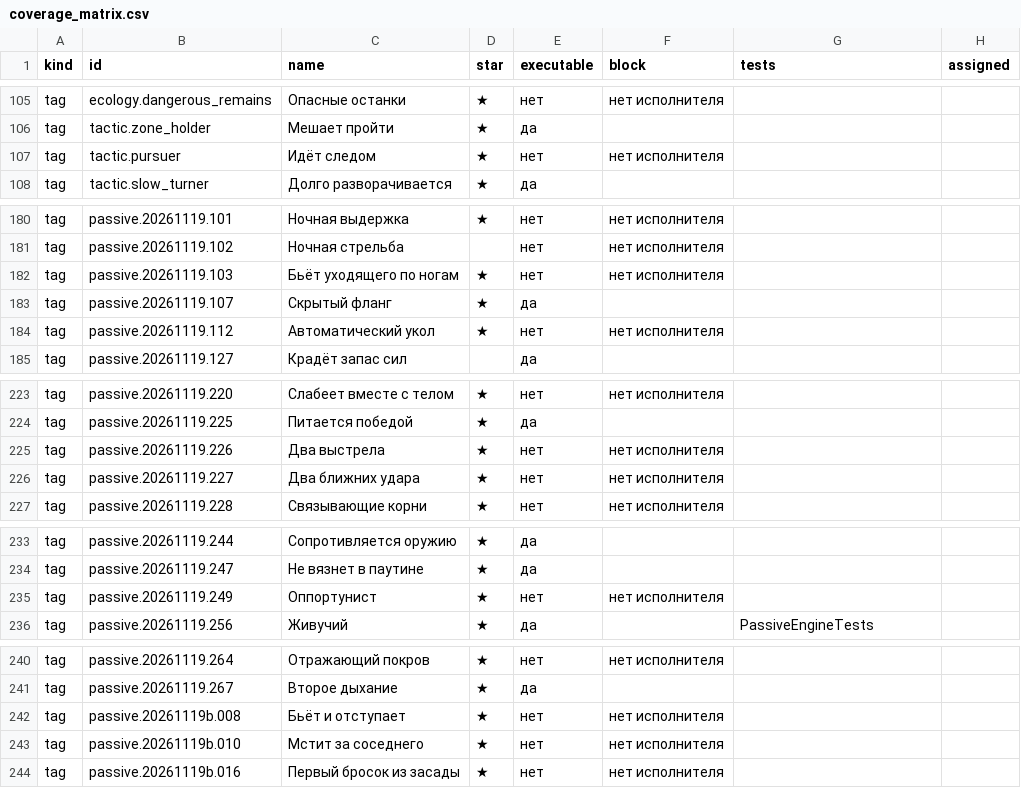
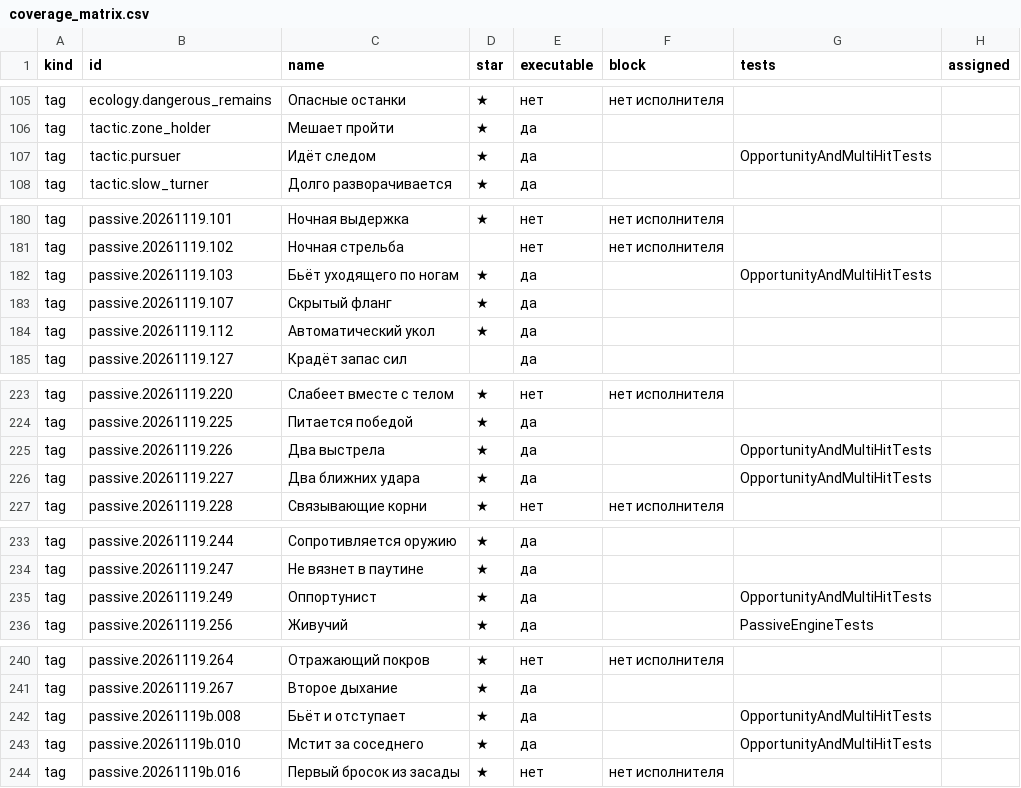
Before and after one commit to rastrapovich/KingdomSurvival, a CSV file: ProjectDocs/CombatStatusPack/Data/coverage_matrix.csv, drawn as a sheet; only a part is shown, gaps mark what is left out; the diff covers the shown part only.

```diff
--- a/ProjectDocs/CombatStatusPack/Data/coverage_matrix.csv
+++ b/ProjectDocs/CombatStatusPack/Data/coverage_matrix.csv
@@ -106,3 +106,3 @@ tag;ecology.dangerous_remains;Опасные останки;★;нет;нет и
 tag;tactic.zone_holder;Мешает пройти;★;да;;;
-tag;tactic.pursuer;Идёт следом;★;нет;нет исполнителя;;
+tag;tactic.pursuer;Идёт следом;★;да;;OpportunityAndMultiHitTests;
 tag;tactic.slow_turner;Долго разворачивается;★;да;;;
@@ -181,5 +181,5 @@ tag;passive.20261119.101;Ночная выдержка;★;нет;нет исп
 tag;passive.20261119.102;Ночная стрельба;;нет;нет исполнителя;;
-tag;passive.20261119.103;Бьёт уходящего по ногам;★;нет;нет исполнителя;;
+tag;passive.20261119.103;Бьёт уходящего по ногам;★;да;;OpportunityAndMultiHitTests;
 tag;passive.20261119.107;Скрытый фланг;★;да;;;
-tag;passive.20261119.112;Автоматический укол;★;нет;нет исполнителя;;
+tag;passive.20261119.112;Автоматический укол;★;да;;;
 tag;passive.20261119.127;Крадёт запас сил;;да;;;
@@ -224,4 +224,4 @@ tag;passive.20261119.220;Слабеет вместе с телом;★;нет;н
 tag;passive.20261119.225;Питается победой;★;да;;;
-tag;passive.20261119.226;Два выстрела;★;нет;нет исполнителя;;
-tag;passive.20261119.227;Два ближних удара;★;нет;нет исполнителя;;
+tag;passive.20261119.226;Два выстрела;★;да;;OpportunityAndMultiHitTests;
+tag;passive.20261119.227;Два ближних удара;★;да;;OpportunityAndMultiHitTests;
 tag;passive.20261119.228;Связывающие корни;★;нет;нет исполнителя;;
@@ -234,3 +234,3 @@ tag;passive.20261119.244;Сопротивляется оружию;★;да;;;
 tag;passive.20261119.247;Не вязнет в паутине;★;да;;;
-tag;passive.20261119.249;Оппортунист;★;нет;нет исполнителя;;
+tag;passive.20261119.249;Оппортунист;★;да;;OpportunityAndMultiHitTests;
 tag;passive.20261119.256;Живучий;★;да;;PassiveEngineTests;
@@ -241,4 +241,4 @@ tag;passive.20261119.264;Отражающий покров;★;нет;нет и
 tag;passive.20261119.267;Второе дыхание;★;да;;;
-tag;passive.20261119b.008;Бьёт и отступает;★;нет;нет исполнителя;;
-tag;passive.20261119b.010;Мстит за соседнего;★;нет;нет исполнителя;;
+tag;passive.20261119b.008;Бьёт и отступает;★;да;;OpportunityAndMultiHitTests;
+tag;passive.20261119b.010;Мстит за соседнего;★;да;;OpportunityAndMultiHitTests;
 tag;passive.20261119b.016;Первый бросок из засады;★;нет;нет исполнителя;;
```
Also changed, not shown: 8 edited cells elsewhere in this file, 10 other files.
